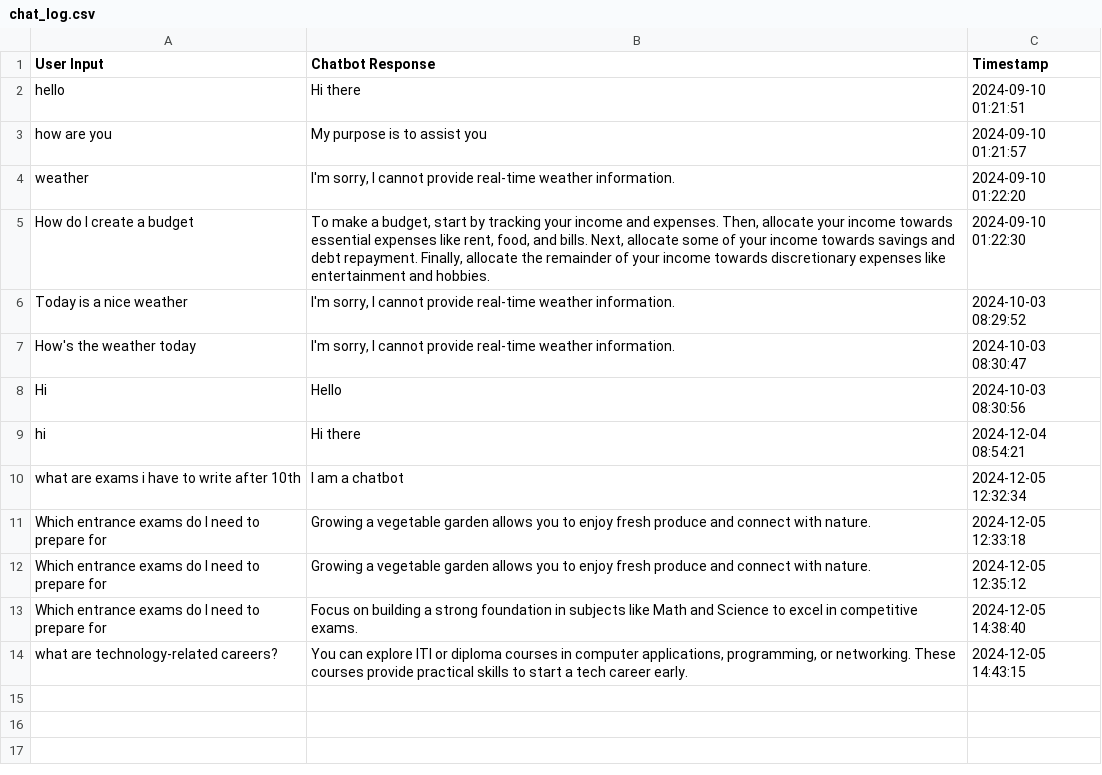
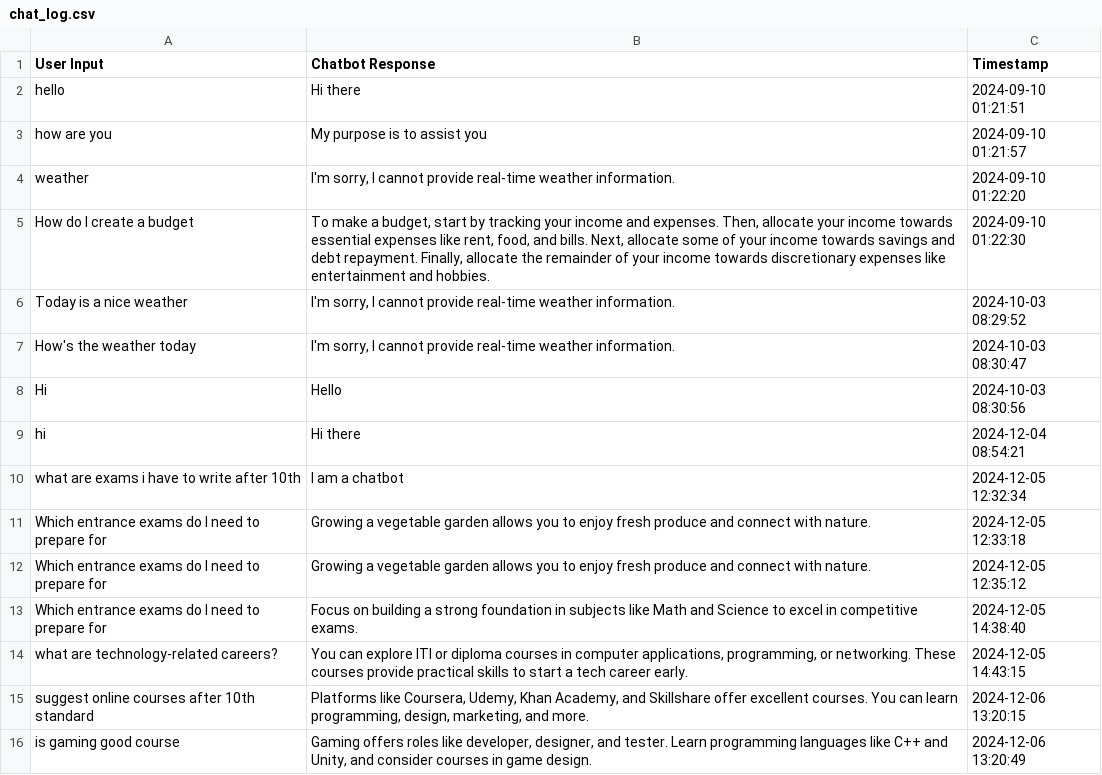
Before and after one commit to charan300804/ML-Internship, a CSV file: chat_log.csv, drawn as a sheet; the diff names each change by its address in the sheet, - before the commit and + after, or states it on an @@ line.

Commit message:
conversation

```diff
--- a/chat_log.csv
+++ b/chat_log.csv
+row 15: suggest online courses after 10th standard | Platforms like Coursera, Udemy, Khan Academy, and Skillshare offer excellent courses. You can learn programming, design, marketing, and more. | 2024-12-06 13:20:15
+row 16: is gaming good course | Gaming offers roles like developer, designer, and tester. Learn programming languages like C++ and Unity, and consider courses in game design. | 2024-12-06 13:20:49
```
